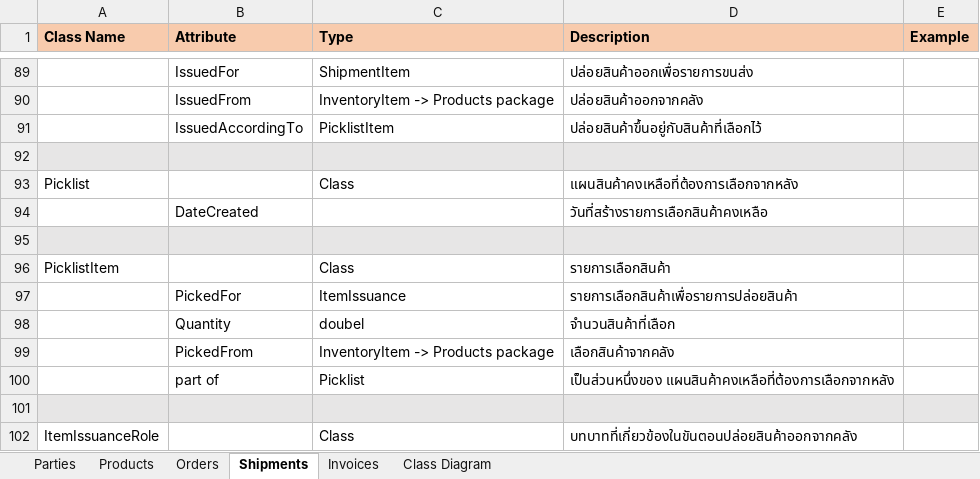
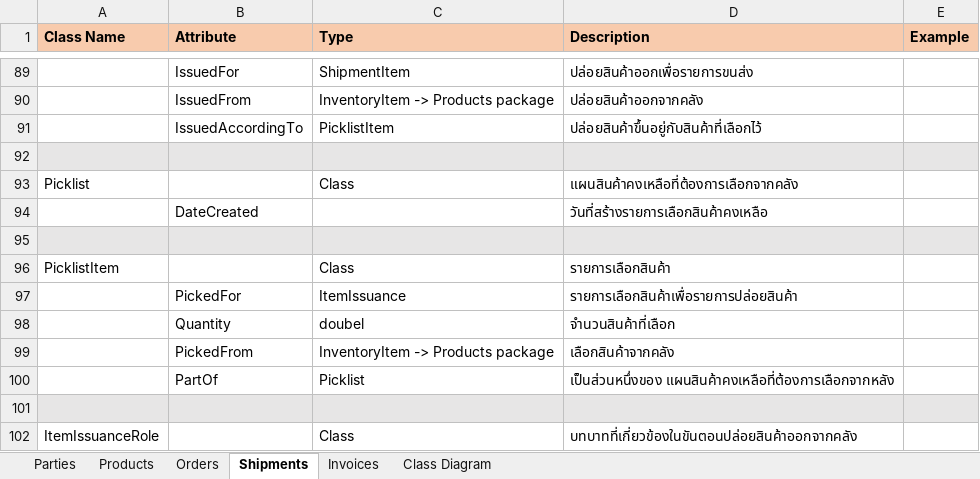
Before and after one commit to chavp/AnalysisERP, an Excel workbook: DetailsSpec/Domain Model Class details.xlsx, sheet Shipments, drawn as a sheet; only a part is shown, gaps mark what is left out; values as stored, in another font and other column widths than the file's, no borders; the diff names each change by its address in the sheet, - before the commit and + after, or states it on an @@ line.

```diff
--- a/DetailsSpec/Domain Model Class details.xlsx (sheet Shipments)
+++ b/DetailsSpec/Domain Model Class details.xlsx (sheet Shipments)
-D93 (Description): แผนสินค้าคงเหลือที่ต้องการเลือกจากหลัง
+D93 (Description): แผนสินค้าคงเหลือที่ต้องการเลือกจากคลัง
-B100 (Attribute): part of
+B100 (Attribute): PartOf
```
Also changed, not shown: DetailsSpec/Stock_details_spec.xlsx.
